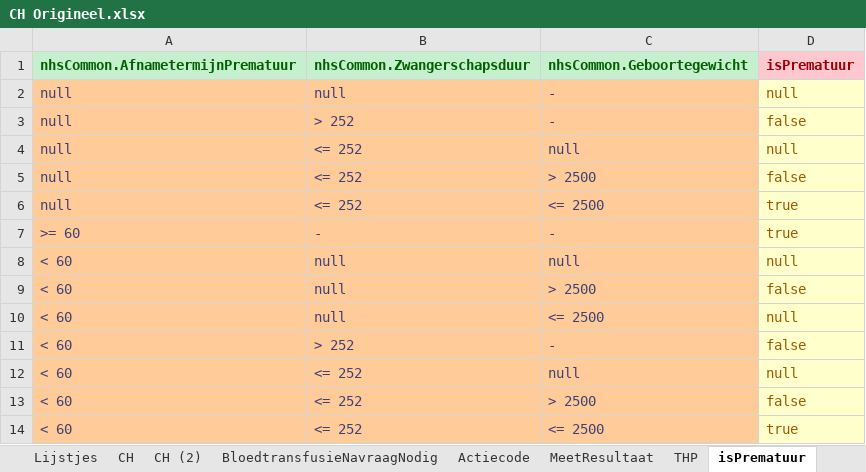
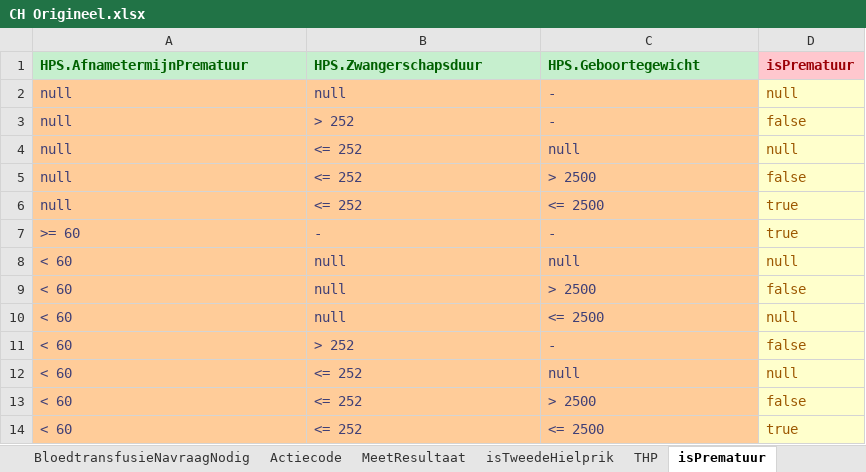
Before and after one commit to hanjoosten/KOGITO-8362, an Excel workbook: src/main/resources/nhs-dmn/OriginelenVoorBusiness/CH Origineel.xlsx, sheet isPrematuur, drawn as a sheet; values as stored, in another font and other column widths than the file's, no borders; the diff names each change by its address in the sheet, - before the commit and + after, or states it on an @@ line.

```diff
--- a/src/main/resources/nhs-dmn/OriginelenVoorBusiness/CH Origineel.xlsx (sheet isPrematuur)
+++ b/src/main/resources/nhs-dmn/OriginelenVoorBusiness/CH Origineel.xlsx (sheet isPrematuur)
+sheet tab: isTweedeHielprik
-A1: nhsCommon.AfnametermijnPrematuur
+A1: HPS.AfnametermijnPrematuur
-B1: nhsCommon.Zwangerschapsduur
+B1: HPS.Zwangerschapsduur
-C1: nhsCommon.Geboortegewicht
+C1: HPS.Geboortegewicht
```
Also changed, not shown: sheet MeetResultaat, sheet Lijstjes, src/main/resources/nhs-dmn/CHgestript.xlsx, 2 other files.
